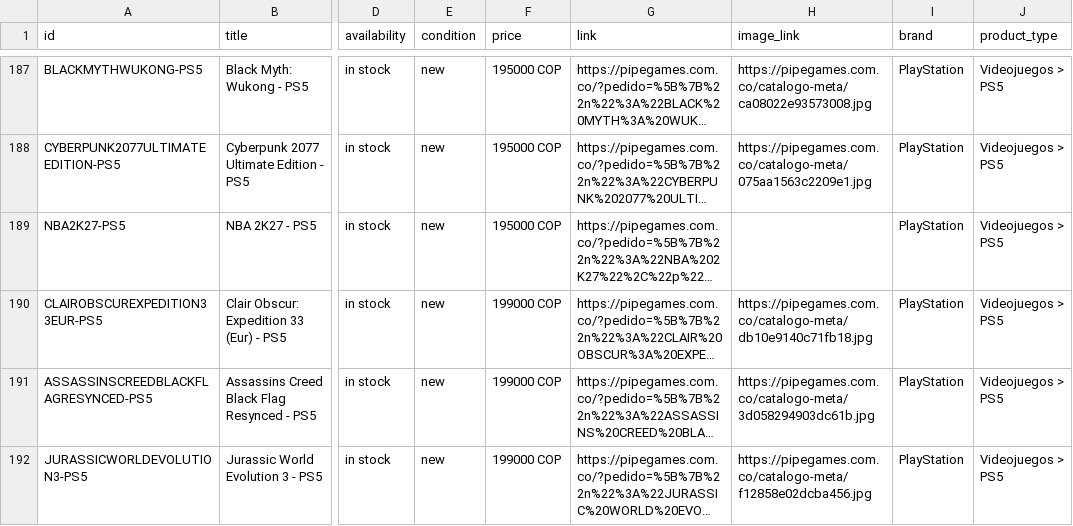
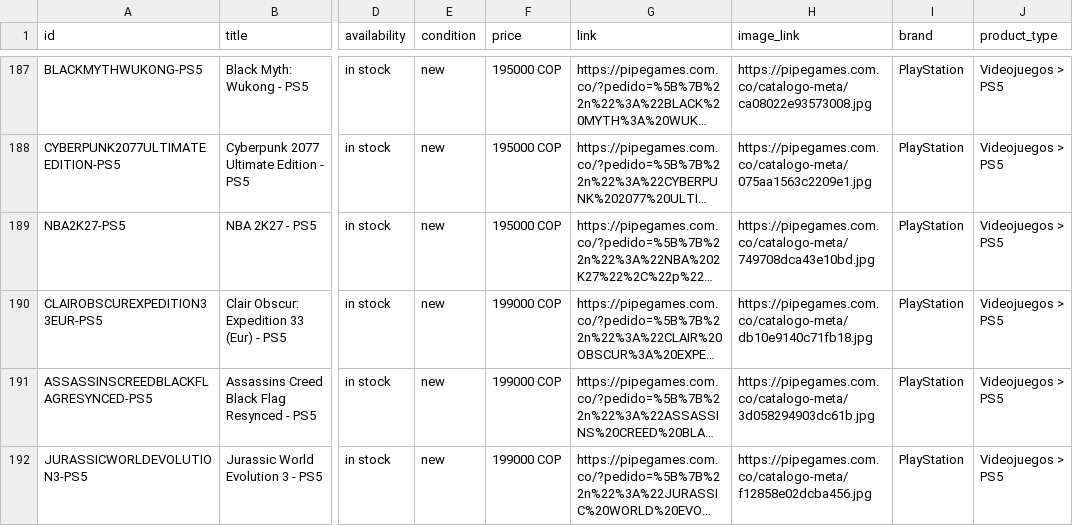
Before and after one commit to pipegamess/Pipe-Games, a CSV file: catalogo-meta.csv, drawn as a sheet; only a part is shown, gaps mark what is left out; long unchanged cells end in …; the diff names each change by its address in the sheet, - before the commit and + after, or states it on an @@ line.

```diff
--- a/catalogo-meta.csv
+++ b/catalogo-meta.csv
-H189 (image_link): (empty)
+H189 (image_link): https://pipegames.com.co/catalogo-meta/749708dca43e10bd.jpg
```
Also changed, not shown: 2 other files.
